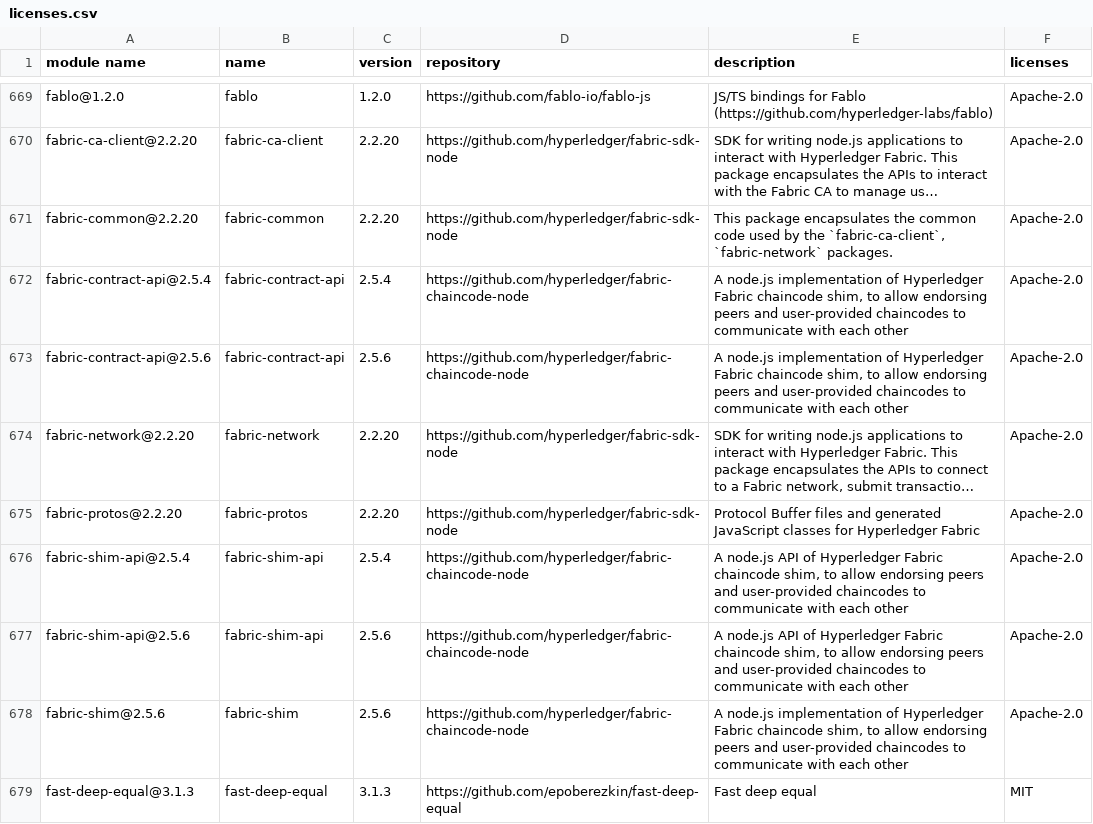
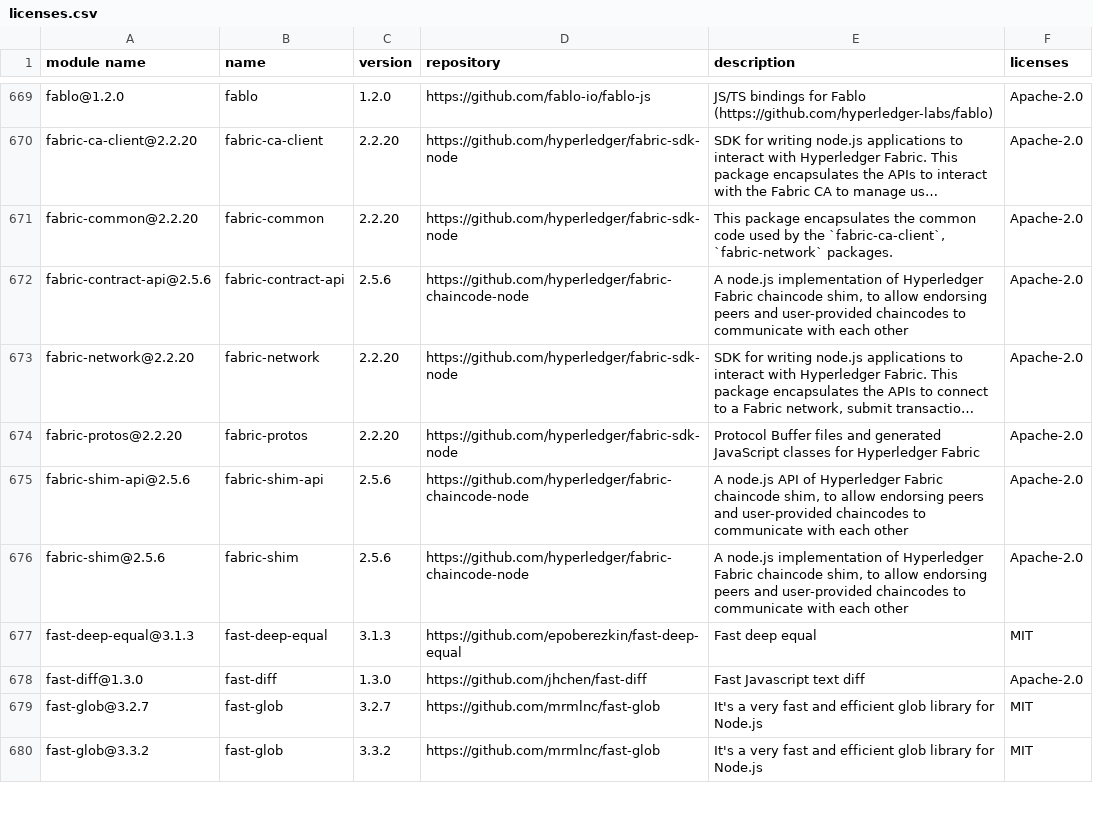
Before and after one commit to GalaChain/sdk, a CSV file: licenses/licenses.csv, drawn as a sheet; only a part is shown, gaps mark what is left out; the shorter side is filled out with more unchanged rows; long unchanged cells end in …; the diff names each change by its address in the sheet, - before the commit and + after, or states it on an @@ line.

Commit message:
Update fabric-contract-api

```diff
--- a/licenses/licenses.csv
+++ b/licenses/licenses.csv
-row 672: fabric-contract-api@2.5.4 | fabric-contract-api | 2.5.4 | https://github.com/hyperledger/fabric-chaincode-node | A node.js implementation of Hyperledger Fabric chaincode shim, to allow endorsing peers and user-provided chaincodes to communicate with each other | Apache-2.0
-row 676: fabric-shim-api@2.5.4 | fabric-shim-api | 2.5.4 | https://github.com/hyperledger/fabric-chaincode-node | A node.js API of Hyperledger Fabric chaincode shim, to allow endorsing peers and user-provided chaincodes to communicate with each other | Apache-2.0
```
Also changed, not shown: 3 other files.
